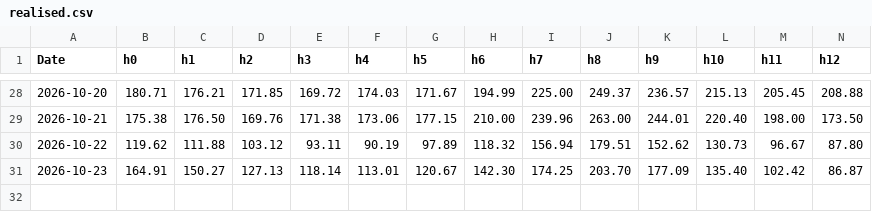
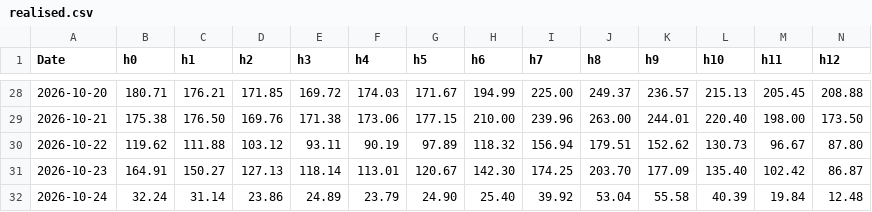
Before and after one commit to julienmoury/be-power-price-forecasting, a CSV file: results/live/realised.csv, drawn as a sheet; only a part is shown, gaps mark what is left out; rows hold the shown columns only; the diff names each change by its address in the sheet, - before the commit and + after, or states it on an @@ line.

```diff
--- a/results/live/realised.csv
+++ b/results/live/realised.csv
+row 32: 2026-10-24 | 32.24 | 31.14 | 23.86 | 24.89 | 23.79 | 24.90 | 25.40 | 39.92 | 53.04 | 55.58 | 40.39 | 19.84 | 12.48
```
Also changed, not shown: 2 other files.
